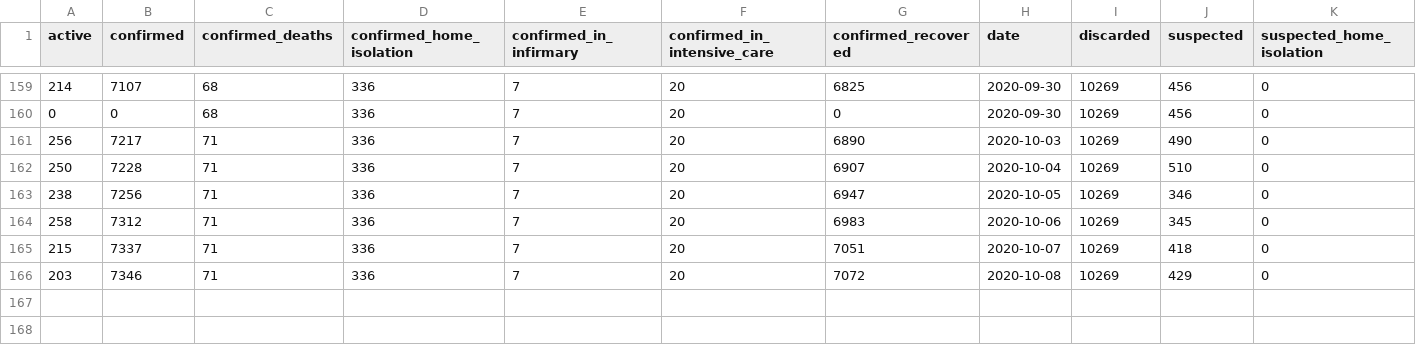
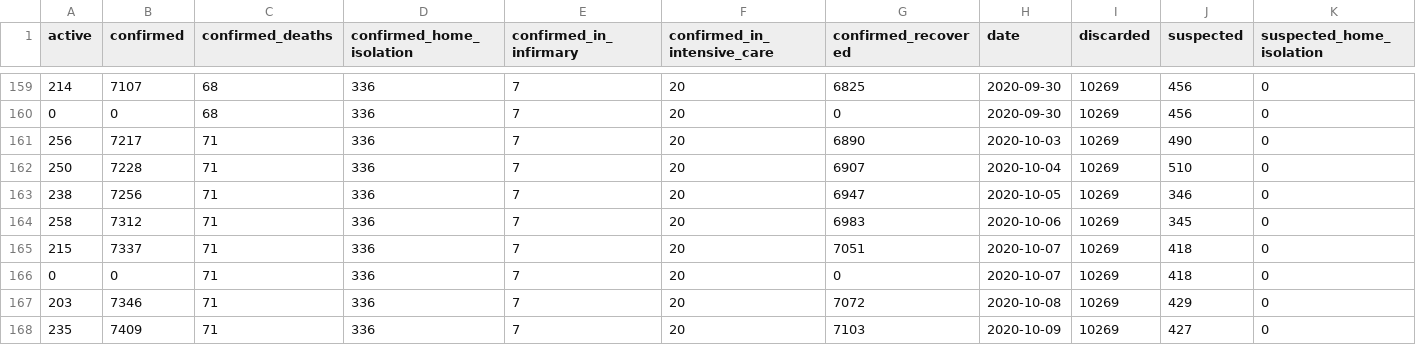
Before and after one commit to dpereira/covid19-xap, a CSV file: data/csv/chapeco.csv, drawn as a sheet; only a part is shown, gaps mark what is left out; rows hold the shown columns only; the diff names each change by its address in the sheet, - before the commit and + after, or states it on an @@ line.

Commit message:
Auto data update

```diff
--- a/data/csv/chapeco.csv
+++ b/data/csv/chapeco.csv
+row 166: 0 | 0 | 71 | 336 | 7 | 20 | 0 | 2020-10-07 | 10269 | 418 | 0
+row 168: 235 | 7409 | 71 | 336 | 7 | 20 | 7103 | 2020-10-09 | 10269 | 427 | 0
```
